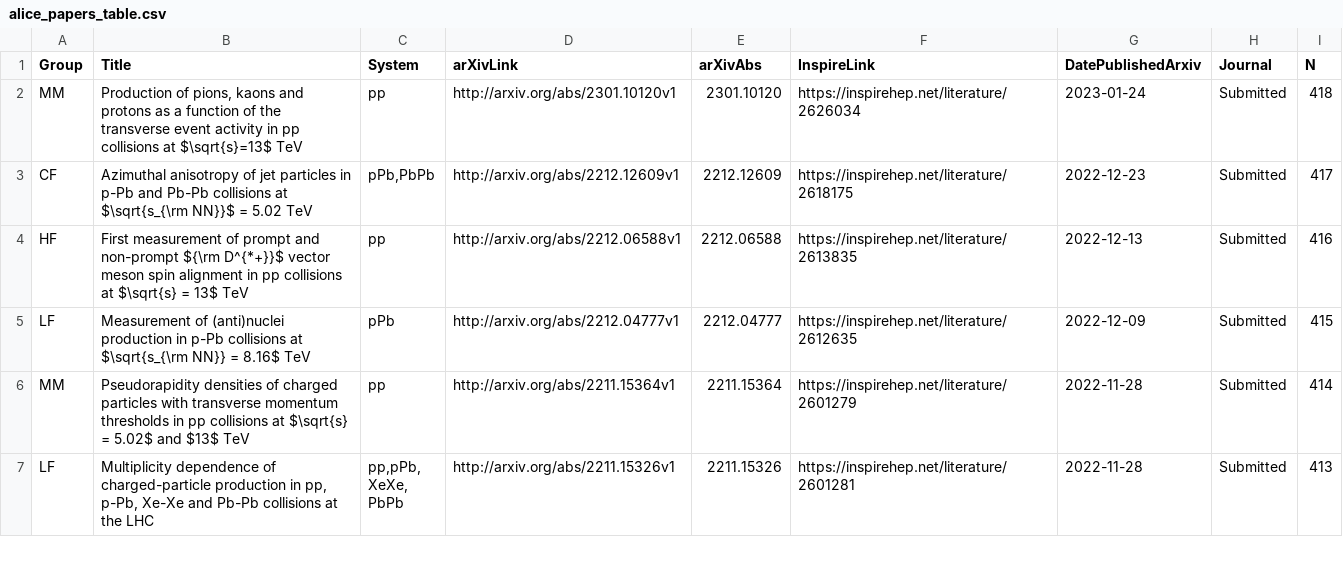
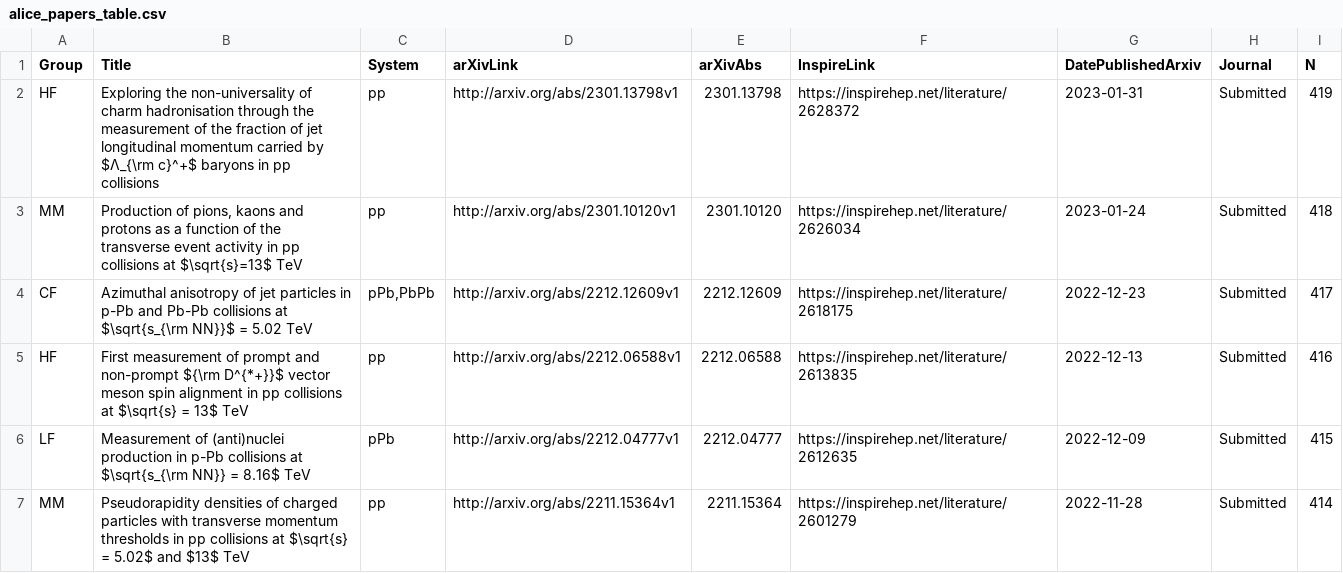
Before and after one commit to matplo/alice_papers, a CSV file: twiki/alice_papers_table.csv, drawn as a sheet; only a part is shown; the shorter side is filled out with more unchanged rows; the diff names each change by its address in the sheet, - before the commit and + after, or states it on an @@ line.

```diff
--- a/twiki/alice_papers_table.csv
+++ b/twiki/alice_papers_table.csv
+row 2: HF | Exploring the non-universality of charm hadronisation through the measurement of the fraction of jet longitudinal momentum carried by $Λ_{\rm c}^+$ baryons in pp collisions | pp | http://arxiv.org/abs/2301.13798v1 | 2301.13798 | https://inspirehep.net/literature/2628372 | 2023-01-31 | Submitted | 419
```
Also changed, not shown: 7 other files.
